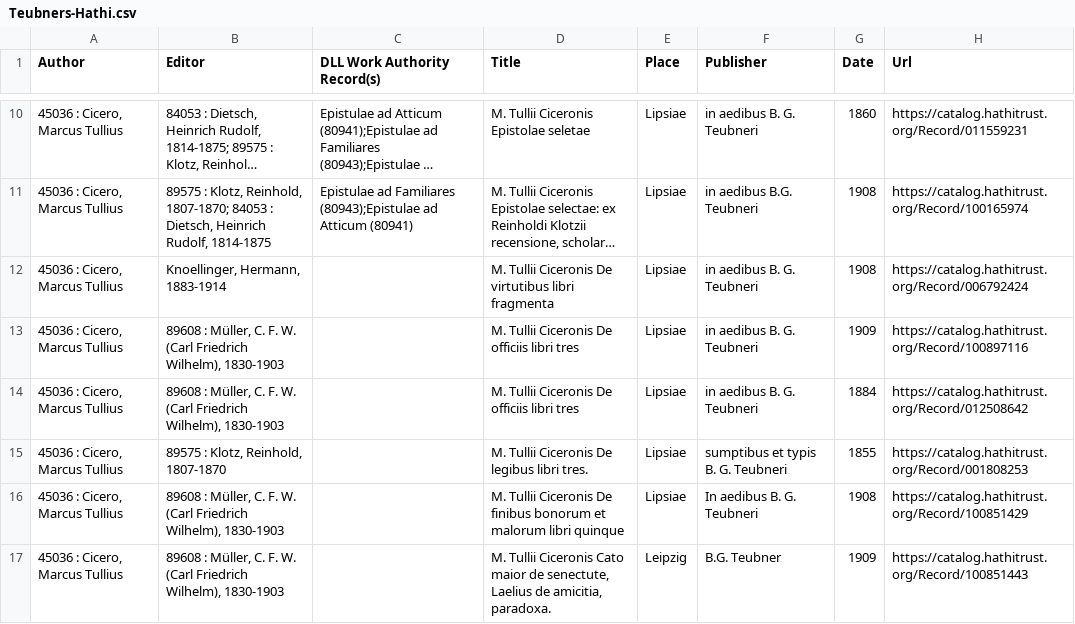
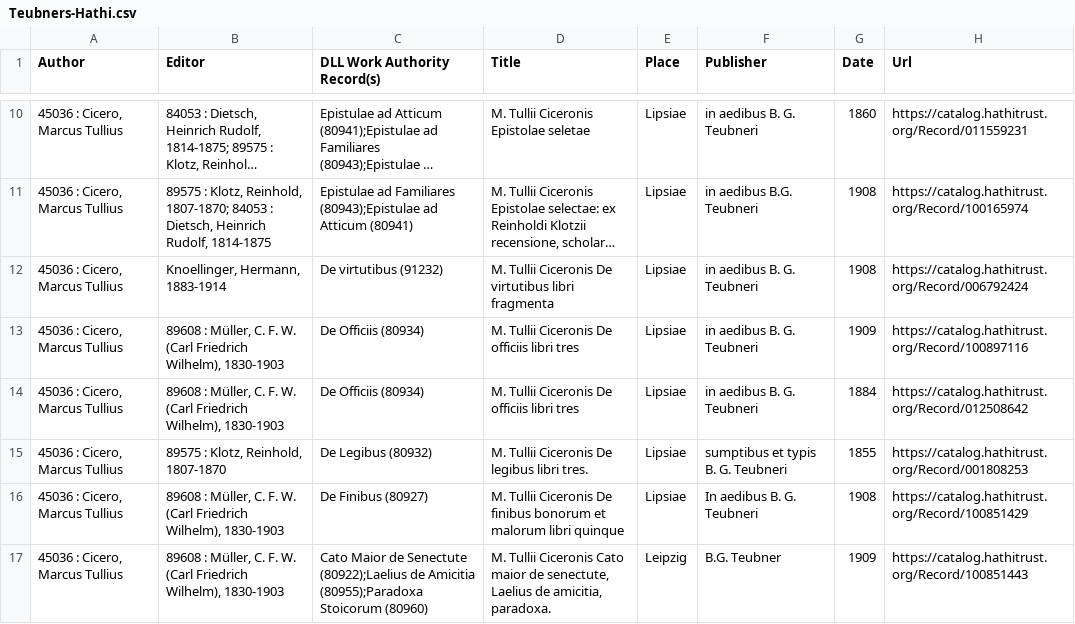
Before and after one commit to DigitalLatin/teubner, a CSV file: Teubners-Hathi.csv, drawn as a sheet; only a part is shown, gaps mark what is left out; long unchanged cells end in …; the diff covers the shown part only; the diff names each change by its address in the sheet, - before the commit and + after, or states it on an @@ line.

Commit message:
works and editors in Cicero

```diff
--- a/Teubners-Hathi.csv
+++ b/Teubners-Hathi.csv
-C12 (DLL Work Authority Record(s)): (empty)
+C12 (DLL Work Authority Record(s)): De virtutibus (91232)
-C13:C14 (DLL Work Authority Record(s)): (empty)
+C13:C14 (DLL Work Authority Record(s)): De Officiis (80934)
-C15 (DLL Work Authority Record(s)): (empty)
+C15 (DLL Work Authority Record(s)): De Legibus (80932)
-C16 (DLL Work Authority Record(s)): (empty)
+C16 (DLL Work Authority Record(s)): De Finibus (80927)
-C17 (DLL Work Authority Record(s)): (empty)
+C17 (DLL Work Authority Record(s)): Cato Maior de Senectute (80922);Laelius de Amicitia (80955);Paradoxa Stoicorum (80960)
```
Also changed, not shown: 7 edited cells elsewhere in this file.
